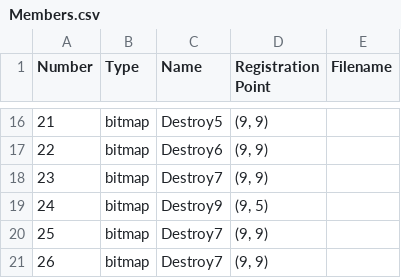
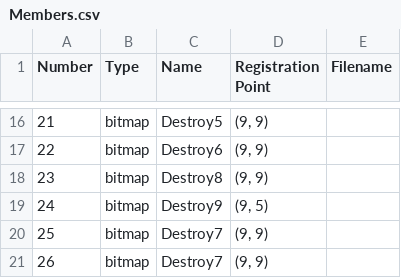
Before and after one commit to EmmanuelTheCreator/BlingoEngine, a CSV file: Demo/TetriGrounds/LingoEngine.Demo.TetriGrounds.Godot/Media/Data/Members.csv, drawn as a sheet; only a part is shown, gaps mark what is left out.

Commit message:
Fix tetrigrounds

```diff
--- a/Demo/TetriGrounds/LingoEngine.Demo.TetriGrounds.Godot/Media/Data/Members.csv
+++ b/Demo/TetriGrounds/LingoEngine.Demo.TetriGrounds.Godot/Media/Data/Members.csv
@@ -17,3 +17,3 @@ Number,Type,Name,Registration Point,Filename
 22,bitmap,Destroy6,"(9, 9)",
-23,bitmap,Destroy7,"(9, 9)",
+23,bitmap,Destroy8,"(9, 9)",
 24,bitmap,Destroy9,"(9, 5)",
```
Also changed, not shown: 8 other files.
